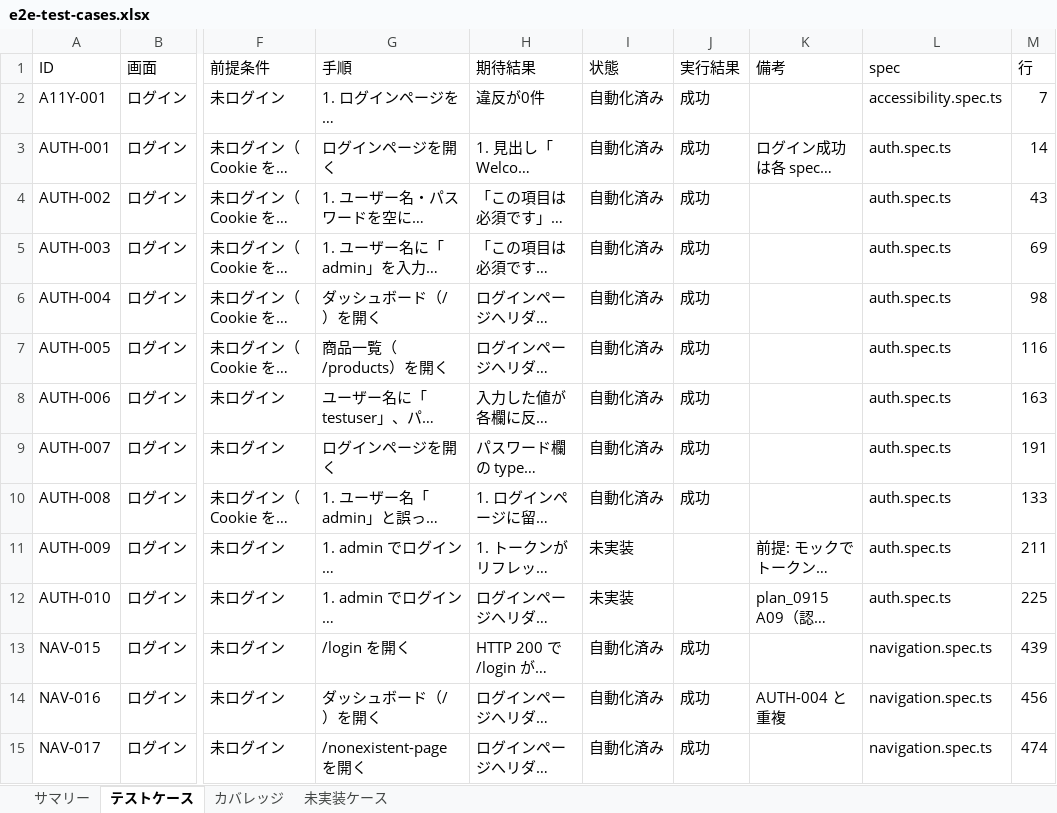
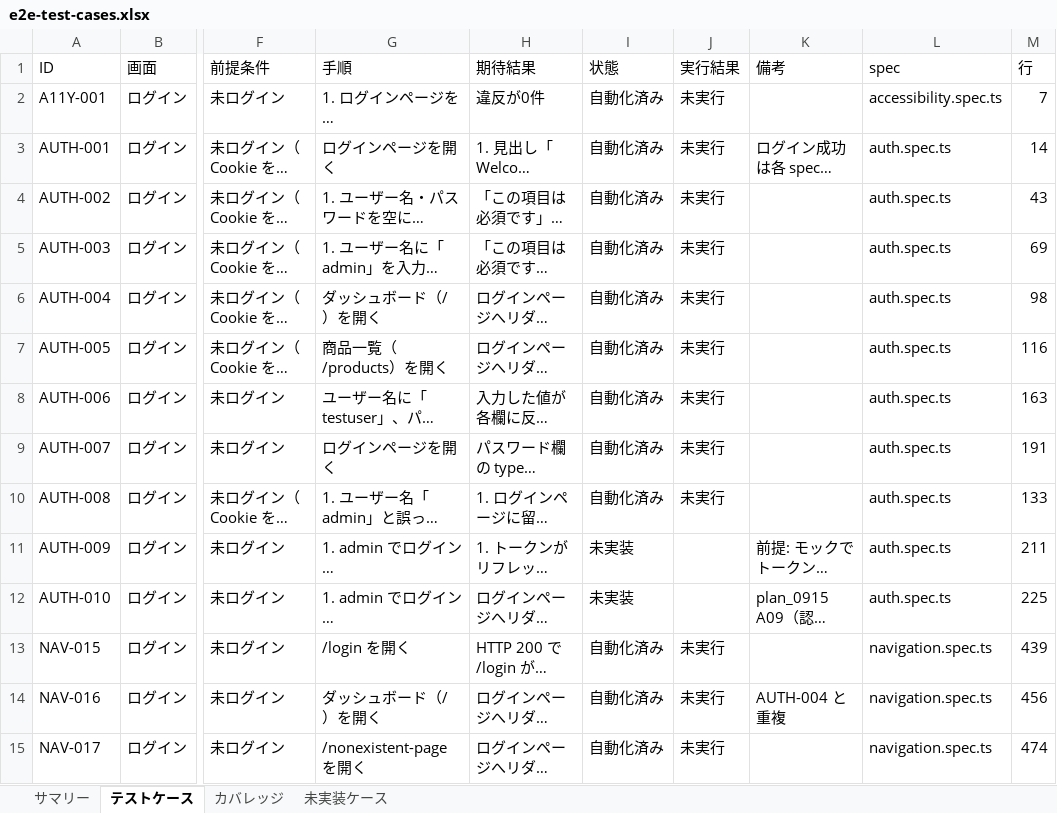
Before and after one commit to jasonw-lab/smart-retail, an Excel workbook: apps/frontend-next/_docs/testing/e2e-test-cases.xlsx, sheet テストケース, drawn as a sheet; only a part is shown, gaps mark what is left out; long unchanged cells end in …; values as stored, in another font and other column widths than the file's, no cell formats; the diff covers the shown part only; the diff names each change by its address in the sheet, - before the commit and + after, or states it on an @@ line.

```diff
--- a/apps/frontend-next/_docs/testing/e2e-test-cases.xlsx (sheet テストケース)
+++ b/apps/frontend-next/_docs/testing/e2e-test-cases.xlsx (sheet テストケース)
-J2:J10 (実行結果): 成功
+J2:J10 (実行結果): 未実行
-J13:J15 (実行結果): 成功
+J13:J15 (実行結果): 未実行
```
Also changed, not shown: 6 added rows and 174 edited cells elsewhere in this sheet, sheet サマリー, sheet 未実装ケース, sheet カバレッジ, cell formats, 42 other files.
